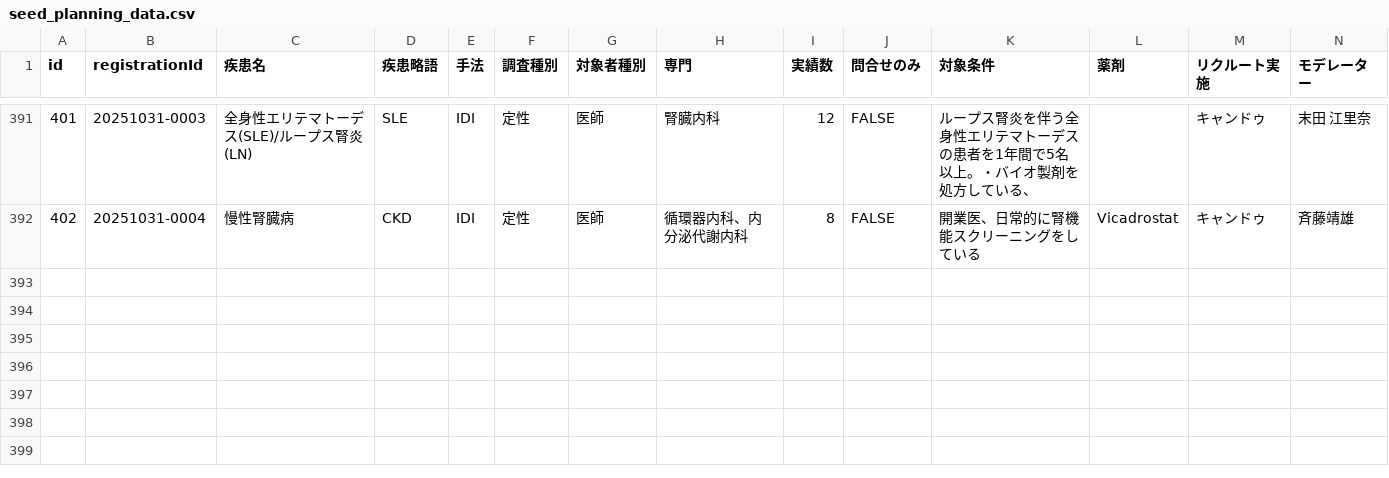
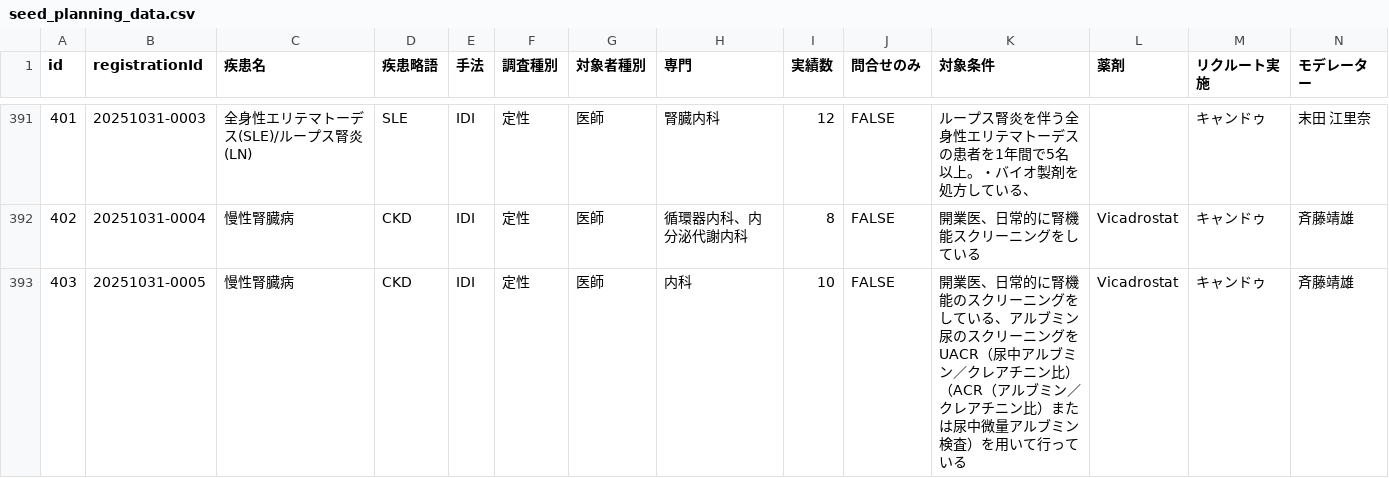
Before and after one commit to Yoshi-Seed/global, a CSV file: project-tracker/seed_planning_data.csv, drawn as a sheet; only a part is shown, gaps mark what is left out; rows hold the shown columns only; the diff names each change by its address in the sheet, - before the commit and + after, or states it on an @@ line.

Commit message:
Add project: 慢性腎臓病

```diff
--- a/project-tracker/seed_planning_data.csv
+++ b/project-tracker/seed_planning_data.csv
+row 393: 403 | 20251031-0005 | 慢性腎臓病 | CKD | IDI | 定性 | 医師 | 内科 | 10 | FALSE | 開業医、日常的に腎機能のスクリーニングをしている、アルブミン尿のスクリーニングを UACR（尿中アルブミン／クレアチニン比）（ACR（アルブミン／クレアチニン比）または尿中微量アルブミン検査）を用いて行っている | Vicadrostat | キャンドゥ | 斉藤靖雄
```
